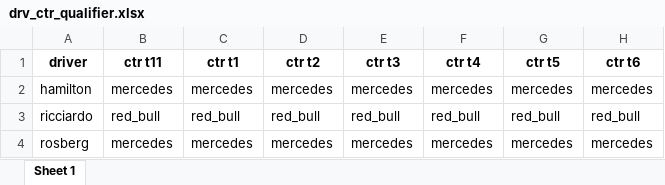
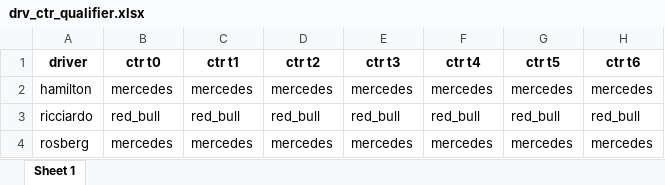
Before and after one commit to Lindner4991/F1_project, an Excel workbook: data/drv_ctr_qualifier.xlsx, sheet Sheet 1, drawn as a sheet; only a part is shown; values as stored, in another font and other column widths than the file's, no borders; the diff names each change by its address in the sheet, - before the commit and + after, or states it on an @@ line.

Commit message:
constructor indicators | qualifier

```diff
--- a/data/drv_ctr_qualifier.xlsx (sheet Sheet 1)
+++ b/data/drv_ctr_qualifier.xlsx (sheet Sheet 1)
-B1: ctr t11
+B1: ctr t0
```
